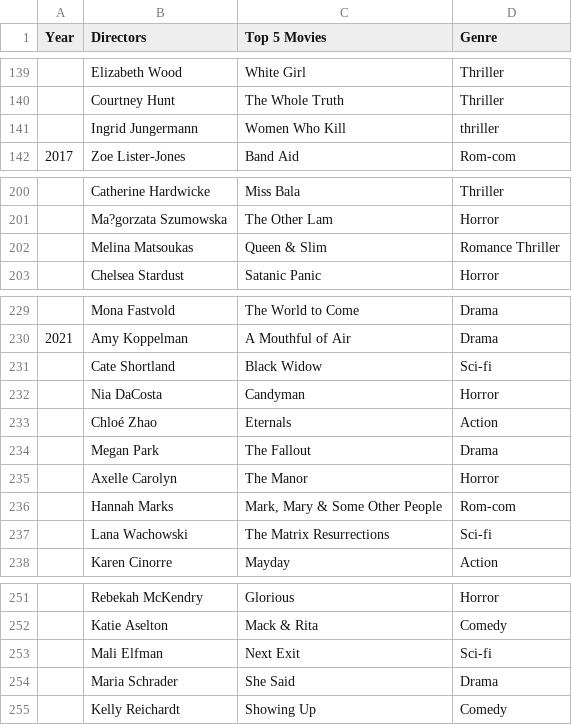
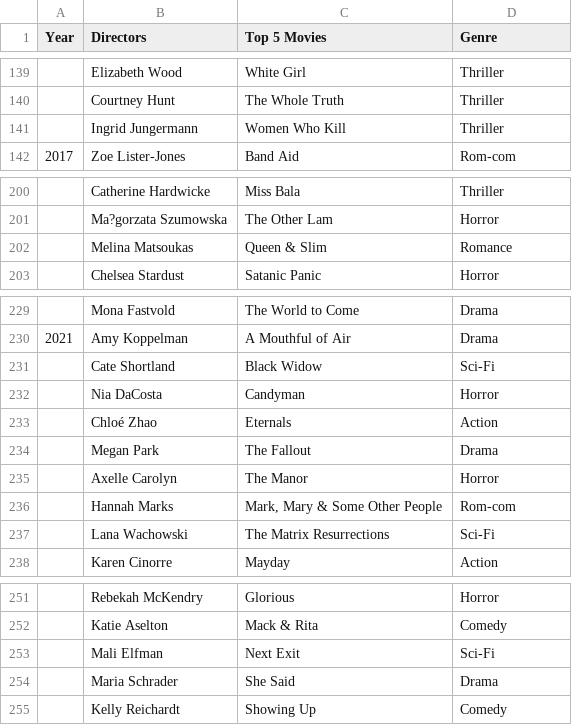
Before and after one commit to clockacamel/movie_datasets, a CSV file: final_f.csv, drawn as a sheet; only a part is shown, gaps mark what is left out; the diff covers the shown part only.

```diff
--- a/final_f.csv
+++ b/final_f.csv
@@ -140,3 +140,3 @@ Year,Directors,Top 5 Movies,Genre
 ,Courtney Hunt,The Whole Truth,Thriller
-,Ingrid Jungermann,Women Who Kill,thriller
+,Ingrid Jungermann,Women Who Kill,Thriller
 2017,Zoe Lister-Jones,Band Aid,Rom-com
@@ -201,3 +201,3 @@ Year,Directors,Top 5 Movies,Genre
 ,Ma?gorzata Szumowska,The Other Lam,Horror
-,Melina Matsoukas,Queen & Slim,Romance Thriller
+,Melina Matsoukas,Queen & Slim,Romance
 ,Chelsea Stardust,Satanic Panic,Horror
@@ -230,3 +230,3 @@ Year,Directors,Top 5 Movies,Genre
 2021,Amy Koppelman,A Mouthful of Air,Drama
-,Cate Shortland,Black Widow,Sci-fi
+,Cate Shortland,Black Widow,Sci-Fi
 ,Nia DaCosta,Candyman,Horror
@@ -236,3 +236,3 @@ Year,Directors,Top 5 Movies,Genre
 ,Hannah Marks,"Mark, Mary & Some Other People",Rom-com
-,Lana Wachowski,The Matrix Resurrections,Sci-fi
+,Lana Wachowski,The Matrix Resurrections,Sci-Fi
 ,Karen Cinorre,Mayday,Action
@@ -252,3 +252,3 @@ Year,Directors,Top 5 Movies,Genre
 ,Katie Aselton,Mack & Rita,Comedy
-,Mali Elfman,Next Exit,Sci-fi
+,Mali Elfman,Next Exit,Sci-Fi
 ,Maria Schrader,She Said,Drama
```
Also changed, not shown: 7 edited cells elsewhere in this file.
